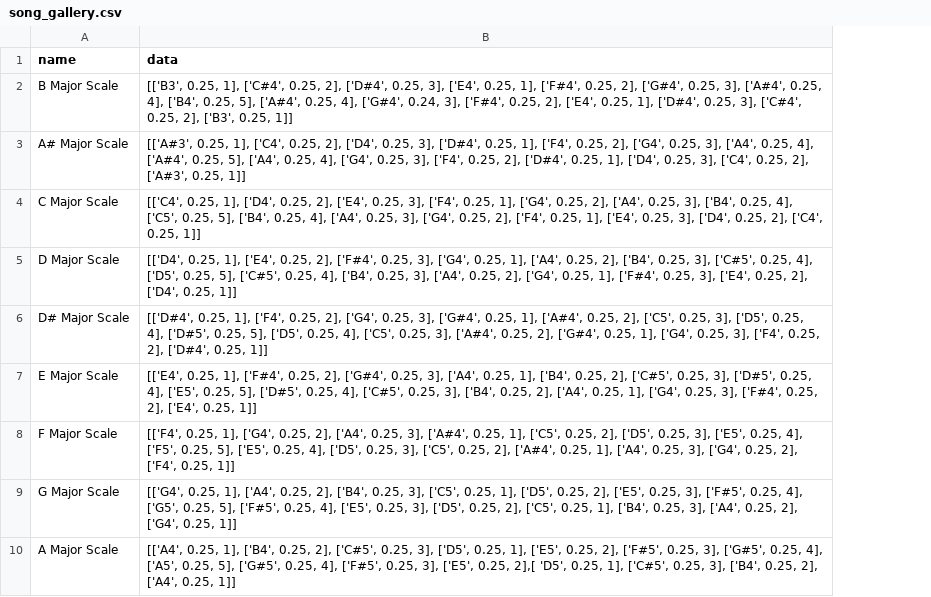
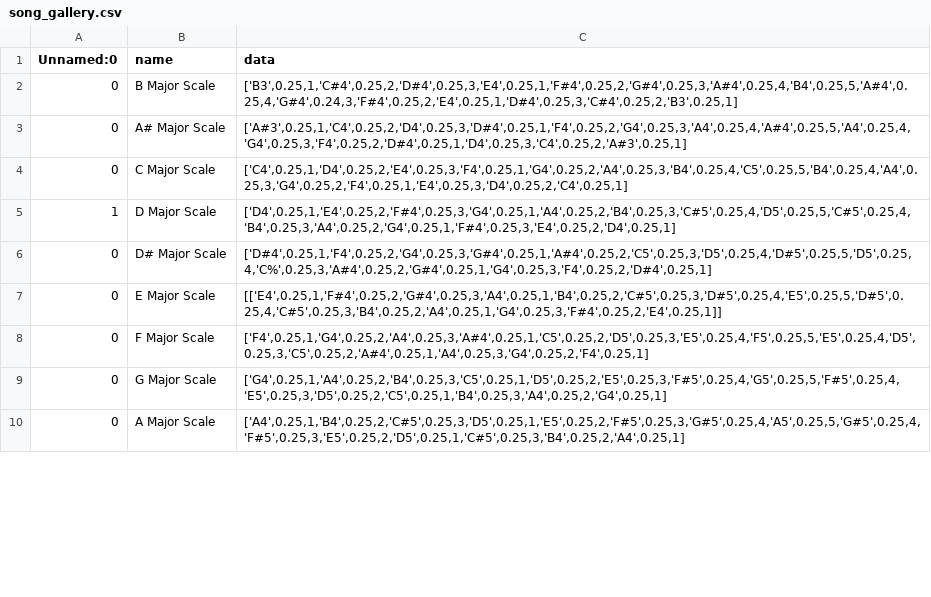
Before and after one commit to Zach-Thorne/mozartmaker, a CSV file: integration/song_gallery.csv, drawn as a sheet; only a part is shown; addresses are those after the commit; the diff covers the shown part only; the diff names each change by its address in the sheet, - before the commit and + after, or states it on an @@ line.

```diff
--- a/integration/song_gallery.csv
+++ b/integration/song_gallery.csv
+column A (Unnamed:0), rows 2-10: 0 | 0 | 0 | 1 | 0 | 0 | 0 | 0 | 0
-C2 (data): [['B3', 0.25, 1], ['C#4', 0.25, 2], ['D#4', 0.25, 3], ['E4', 0.25, 1], ['F#4', 0.25, 2], ['G#4', 0.25, 3], ['A#4', 0.25, 4], ['B4', 0.25, 5], ['A#4', 0.25, 4], ['G#4', 0.24, 3], ['F#4', 0.25, 2], ['E4', 0.25, 1], ['D#4', 0.25, 3], ['C#4', 0.25, 2], ['B3', 0.25, 1]]
+C2 (data): ['B3',0.25,1,'C#4',0.25,2,'D#4',0.25,3,'E4',0.25,1,'F#4',0.25,2,'G#4',0.25,3,'A#4',0.25,4,'B4',0.25,5,'A#4',0.25,4,'G#4',0.24,3,'F#4',0.25,2,'E4',0.25,1,'D#4',0.25,3,'C#4',0.25,2,'B3',0.25,1]
-C3 (data): [['A#3', 0.25, 1], ['C4', 0.25, 2], ['D4', 0.25, 3], ['D#4', 0.25, 1], ['F4', 0.25, 2], ['G4', 0.25, 3], ['A4', 0.25, 4], ['A#4', 0.25, 5], ['A4', 0.25, 4], ['G4', 0.25, 3], ['F4', 0.25, 2], ['D#4', 0.25, 1], ['D4', 0.25, 3], ['C4', 0.25, 2], ['A#3', 0.25, 1]]
+C3 (data): ['A#3',0.25,1,'C4',0.25,2,'D4',0.25,3,'D#4',0.25,1,'F4',0.25,2,'G4',0.25,3,'A4',0.25,4,'A#4',0.25,5,'A4',0.25,4,'G4',0.25,3,'F4',0.25,2,'D#4',0.25,1,'D4',0.25,3,'C4',0.25,2,'A#3',0.25,1]
-C4 (data): [['C4', 0.25, 1], ['D4', 0.25, 2], ['E4', 0.25, 3], ['F4', 0.25, 1], ['G4', 0.25, 2], ['A4', 0.25, 3], ['B4', 0.25, 4], ['C5', 0.25, 5], ['B4', 0.25, 4], ['A4', 0.25, 3], ['G4', 0.25, 2], ['F4', 0.25, 1], ['E4', 0.25, 3], ['D4', 0.25, 2], ['C4', 0.25, 1]]
+C4 (data): ['C4',0.25,1,'D4',0.25,2,'E4',0.25,3,'F4',0.25,1,'G4',0.25,2,'A4',0.25,3,'B4',0.25,4,'C5',0.25,5,'B4',0.25,4,'A4',0.25,3,'G4',0.25,2,'F4',0.25,1,'E4',0.25,3,'D4',0.25,2,'C4',0.25,1]
-C5 (data): [['D4', 0.25, 1], ['E4', 0.25, 2], ['F#4', 0.25, 3], ['G4', 0.25, 1], ['A4', 0.25, 2], ['B4', 0.25, 3], ['C#5', 0.25, 4], ['D5', 0.25, 5], ['C#5', 0.25, 4], ['B4', 0.25, 3], ['A4', 0.25, 2], ['G4', 0.25, 1], ['F#4', 0.25, 3], ['E4', 0.25, 2], ['D4', 0.25, 1]]
+C5 (data): ['D4',0.25,1,'E4',0.25,2,'F#4',0.25,3,'G4',0.25,1,'A4',0.25,2,'B4',0.25,3,'C#5',0.25,4,'D5',0.25,5,'C#5',0.25,4,'B4',0.25,3,'A4',0.25,2,'G4',0.25,1,'F#4',0.25,3,'E4',0.25,2,'D4',0.25,1]
-C6 (data): [['D#4', 0.25, 1], ['F4', 0.25, 2], ['G4', 0.25, 3], ['G#4', 0.25, 1], ['A#4', 0.25, 2], ['C5', 0.25, 3], ['D5', 0.25, 4], ['D#5', 0.25, 5], ['D5', 0.25, 4], ['C5', 0.25, 3], ['A#4', 0.25, 2], ['G#4', 0.25, 1], ['G4', 0.25, 3], ['F4', 0.25, 2], ['D#4', 0.25, 1]]
+C6 (data): ['D#4',0.25,1,'F4',0.25,2,'G4',0.25,3,'G#4',0.25,1,'A#4',0.25,2,'C5',0.25,3,'D5',0.25,4,'D#5',0.25,5,'D5',0.25,4,'C%',0.25,3,'A#4',0.25,2,'G#4',0.25,1,'G4',0.25,3,'F4',0.25,2,'D#4',0.25,1]
-C7 (data): [['E4', 0.25, 1], ['F#4', 0.25, 2], ['G#4', 0.25, 3], ['A4', 0.25, 1], ['B4', 0.25, 2], ['C#5', 0.25, 3], ['D#5', 0.25, 4], ['E5', 0.25, 5], ['D#5', 0.25, 4], ['C#5', 0.25, 3], ['B4', 0.25, 2], ['A4', 0.25, 1], ['G4', 0.25, 3], ['F#4', 0.25, 2], ['E4', 0.25, 1]]
+C7 (data): [['E4',0.25,1,'F#4',0.25,2,'G#4',0.25,3,'A4',0.25,1,'B4',0.25,2,'C#5',0.25,3,'D#5',0.25,4,'E5',0.25,5,'D#5',0.25,4,'C#5',0.25,3,'B4',0.25,2,'A4',0.25,1,'G4',0.25,3,'F#4',0.25,2,'E4',0.25,1]]
-C8 (data): [['F4', 0.25, 1], ['G4', 0.25, 2], ['A4', 0.25, 3], ['A#4', 0.25, 1], ['C5', 0.25, 2], ['D5', 0.25, 3], ['E5', 0.25, 4], ['F5', 0.25, 5], ['E5', 0.25, 4], ['D5', 0.25, 3], ['C5', 0.25, 2], ['A#4', 0.25, 1], ['A4', 0.25, 3], ['G4', 0.25, 2], ['F4', 0.25, 1]]
+C8 (data): ['F4',0.25,1,'G4',0.25,2,'A4',0.25,3,'A#4',0.25,1,'C5',0.25,2,'D5',0.25,3,'E5',0.25,4,'F5',0.25,5,'E5',0.25,4,'D5',0.25,3,'C5',0.25,2,'A#4',0.25,1,'A4',0.25,3,'G4',0.25,2,'F4',0.25,1]
-C9 (data): [['G4', 0.25, 1], ['A4', 0.25, 2], ['B4', 0.25, 3], ['C5', 0.25, 1], ['D5', 0.25, 2], ['E5', 0.25, 3], ['F#5', 0.25, 4], ['G5', 0.25, 5], ['F#5', 0.25, 4], ['E5', 0.25, 3], ['D5', 0.25, 2], ['C5', 0.25, 1], ['B4', 0.25, 3], ['A4', 0.25, 2], ['G4', 0.25, 1]]
+C9 (data): ['G4',0.25,1,'A4',0.25,2,'B4',0.25,3,'C5',0.25,1,'D5',0.25,2,'E5',0.25,3,'F#5',0.25,4,'G5',0.25,5,'F#5',0.25,4,'E5',0.25,3,'D5',0.25,2,'C5',0.25,1,'B4',0.25,3,'A4',0.25,2,'G4',0.25,1]
-C10 (data): [['A4', 0.25, 1], ['B4', 0.25, 2], ['C#5', 0.25, 3], ['D5', 0.25, 1], ['E5', 0.25, 2], ['F#5', 0.25, 3], ['G#5', 0.25, 4], ['A5', 0.25, 5], ['G#5', 0.25, 4], ['F#5', 0.25, 3], ['E5', 0.25, 2],[ 'D5', 0.25, 1], ['C#5', 0.25, 3], ['B4', 0.25, 2], ['A4', 0.25, 1]]
+C10 (data): ['A4',0.25,1,'B4',0.25,2,'C#5',0.25,3,'D5',0.25,1,'E5',0.25,2,'F#5',0.25,3,'G#5',0.25,4,'A5',0.25,5,'G#5',0.25,4,'F#5',0.25,3,'E5',0.25,2,'D5',0.25,1,'C#5',0.25,3,'B4',0.25,2,'A4',0.25,1]
```
Also changed, not shown: 8 edited cells elsewhere in this file, 3 other files.
